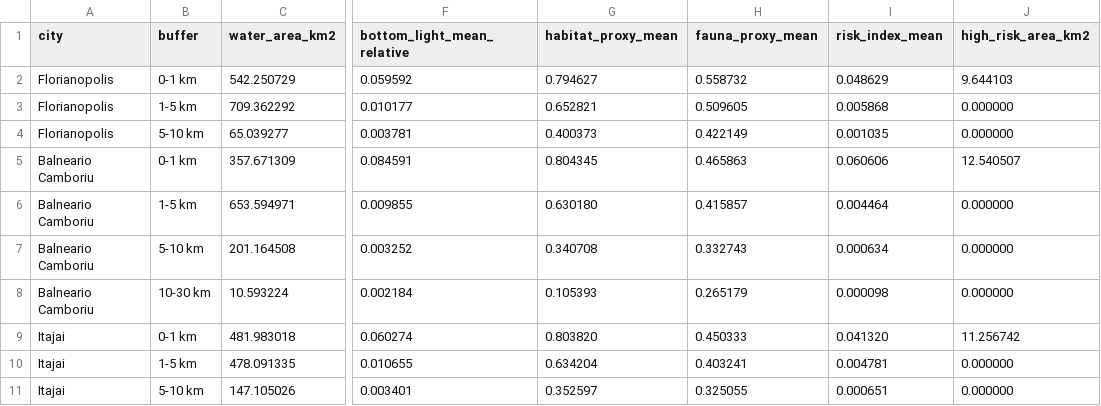
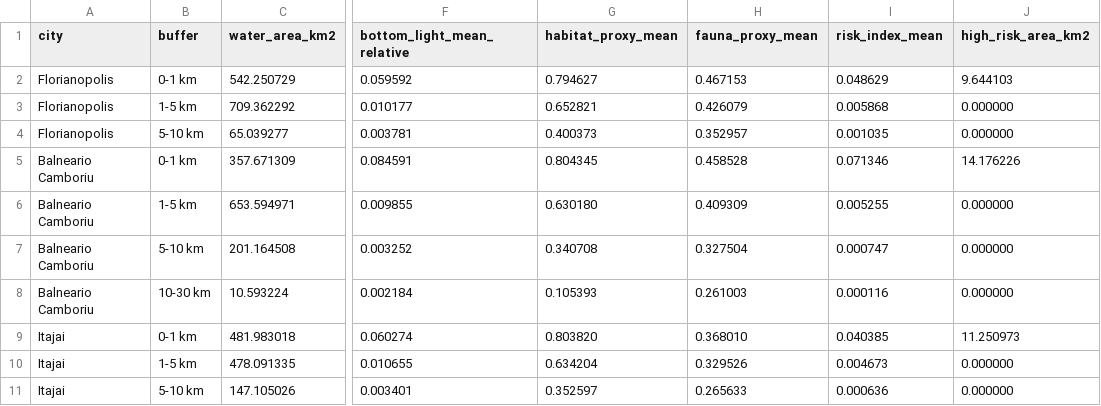
Before and after one commit to PHPacheco/Light-Pollution-Coast-Santa-Catarina, a CSV file: Data/ecological-risk/ecological_risk_metrics.csv, drawn as a sheet; only a part is shown, gaps mark what is left out; the diff names each change by its address in the sheet, - before the commit and + after, or states it on an @@ line.

Commit message:
Implementa Prioridade 3: enriquecimento ambiental e defesa
- fetch_obis_data.py: importa fauna marinha real do OBIS por cidade x grupo,
  com cache em disco e fallback AquaMaps para grupos com poucos registros.
- fetch_chlorophyll_data.py: baixa clorofila-a (ERDDAP/NASA) como proxy de
  produtividade, com degradacao graciosa quando o servidor esta indisponivel.
- protected_areas_overlay.py: sobrepoe unidades de conservacao (APA de
  Anhatomirim, REBIO Arvoredo, APA da Baleia Franca) sobre o mapa de risco.
- ecological_risk_analysis.py: usa pesos do OBIS e clorofila real quando
  disponiveis (com fallback aos proxies), adiciona lat/lon por cidade, a etapa
  06-protected-areas e o relatorio_prioridade_3.md.

```diff
--- a/Data/ecological-risk/ecological_risk_metrics.csv
+++ b/Data/ecological-risk/ecological_risk_metrics.csv
-H2 (fauna_proxy_mean): 0.558732
+H2 (fauna_proxy_mean): 0.467153
-H3 (fauna_proxy_mean): 0.509605
+H3 (fauna_proxy_mean): 0.426079
-H4 (fauna_proxy_mean): 0.422149
+H4 (fauna_proxy_mean): 0.352957
-H5 (fauna_proxy_mean): 0.465863
+H5 (fauna_proxy_mean): 0.458528
-I5 (risk_index_mean): 0.060606
+I5 (risk_index_mean): 0.071346
-J5 (high_risk_area_km2): 12.540507
+J5 (high_risk_area_km2): 14.176226
-H6 (fauna_proxy_mean): 0.415857
+H6 (fauna_proxy_mean): 0.409309
-I6 (risk_index_mean): 0.004464
+I6 (risk_index_mean): 0.005255
-H7 (fauna_proxy_mean): 0.332743
+H7 (fauna_proxy_mean): 0.327504
-I7 (risk_index_mean): 0.000634
+I7 (risk_index_mean): 0.000747
-H8 (fauna_proxy_mean): 0.265179
+H8 (fauna_proxy_mean): 0.261003
-I8 (risk_index_mean): 0.000098
+I8 (risk_index_mean): 0.000116
-H9 (fauna_proxy_mean): 0.450333
+H9 (fauna_proxy_mean): 0.368010
-I9 (risk_index_mean): 0.041320
+I9 (risk_index_mean): 0.040385
-J9 (high_risk_area_km2): 11.256742
+J9 (high_risk_area_km2): 11.250973
-H10 (fauna_proxy_mean): 0.403241
+H10 (fauna_proxy_mean): 0.329526
-I10 (risk_index_mean): 0.004781
+I10 (risk_index_mean): 0.004673
-H11 (fauna_proxy_mean): 0.325055
+H11 (fauna_proxy_mean): 0.265633
-I11 (risk_index_mean): 0.000651
+I11 (risk_index_mean): 0.000636
```
Also changed, not shown: 41 other files.
